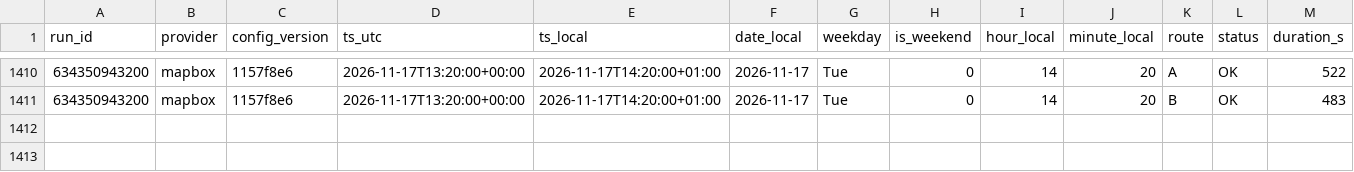
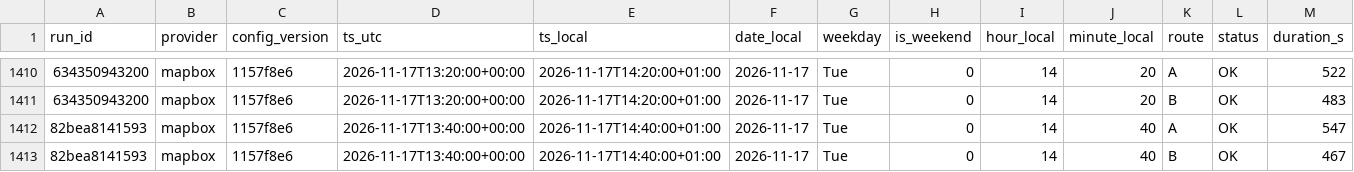
Before and after one commit to AngeloRules/route-data, a CSV file: data/observations.csv, drawn as a sheet; only a part is shown, gaps mark what is left out; rows hold the shown columns only; the diff names each change by its address in the sheet, - before the commit and + after, or states it on an @@ line.

Commit message:
Log travel times 2026-11-17T14:40+0100

```diff
--- a/data/observations.csv
+++ b/data/observations.csv
+row 1412: 82bea8141593 | mapbox | 1157f8e6 | 2026-11-17T13:40:00+00:00 | 2026-11-17T14:40:00+01:00 | 2026-11-17 | Tue | 0 | 14 | 40 | A | OK | 547
+row 1413: 82bea8141593 | mapbox | 1157f8e6 | 2026-11-17T13:40:00+00:00 | 2026-11-17T14:40:00+01:00 | 2026-11-17 | Tue | 0 | 14 | 40 | B | OK | 467
```
